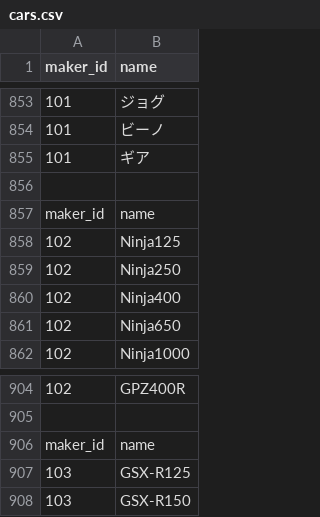
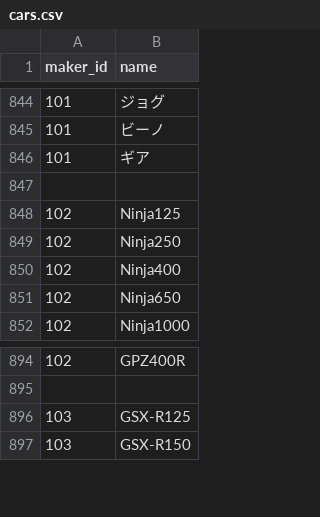
Before and after one commit to couta2005-byte/car-album, a CSV file: cars.csv, drawn as a sheet; only a part is shown, gaps mark what is left out; the diff covers the shown part only; the diff names each change by its address in the sheet, - before the commit and + after, or states it on an @@ line.

```diff
--- a/cars.csv
+++ b/cars.csv
-row 857: maker_id | name
-row 906: maker_id | name
```
Also changed, not shown: 9 removed rows and 2 edited cells elsewhere in this file, 1 other file.
